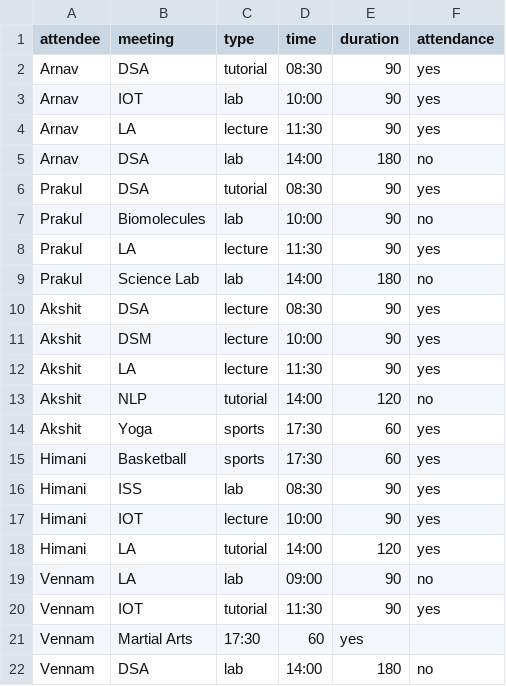
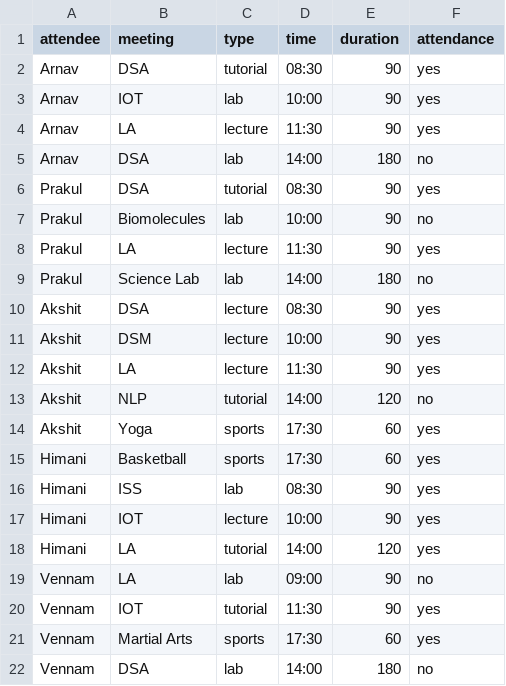
Before and after one commit to Arnav-Negi/data-vis-csv-files, a CSV file: daily.csv, drawn as a sheet.

Commit message:
added rows

```diff
--- a/daily.csv
+++ b/daily.csv
@@ -20,3 +20,3 @@ Vennam,LA,lab,09:00,90,no
 Vennam,IOT,tutorial,11:30,90,yes
-Vennam,Martial Arts,17:30,60,yes
+Vennam,Martial Arts,sports,17:30,60,yes
 Vennam,DSA,lab,14:00,180,no
```
